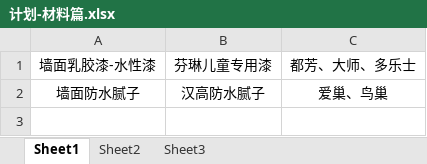
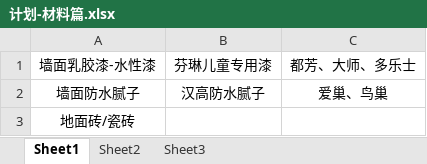
Before and after one commit to djw777/fitment, an Excel workbook: 计划-材料篇.xlsx, sheet Sheet1, drawn as a sheet; values as stored, in another font and other column widths than the file's, no borders; the diff names each change by its address in the sheet, - before the commit and + after, or states it on an @@ line.

Commit message:
modify at home

```diff
--- a/计划-材料篇.xlsx (sheet Sheet1)
+++ b/计划-材料篇.xlsx (sheet Sheet1)
+row 3: 地面砖/瓷砖
```
